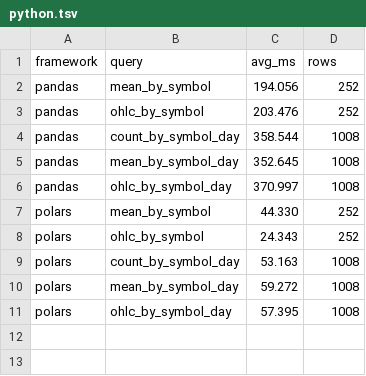
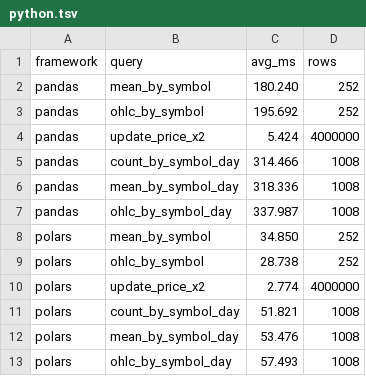
Before and after one commit to bobjansen/Ibex, a TSV file: benchmarking/results/python.tsv, drawn as a sheet.

```diff
--- a/benchmarking/results/python.tsv
+++ b/benchmarking/results/python.tsv
@@ -1,11 +1,13 @@
 framework	query	avg_ms	rows
-pandas	mean_by_symbol	194.056	252
-pandas	ohlc_by_symbol	203.476	252
-pandas	count_by_symbol_day	358.544	1008
-pandas	mean_by_symbol_day	352.645	1008
-pandas	ohlc_by_symbol_day	370.997	1008
-polars	mean_by_symbol	44.330	252
-polars	ohlc_by_symbol	24.343	252
-polars	count_by_symbol_day	53.163	1008
-polars	mean_by_symbol_day	59.272	1008
-polars	ohlc_by_symbol_day	57.395	1008
+pandas	mean_by_symbol	180.240	252
+pandas	ohlc_by_symbol	195.692	252
+pandas	update_price_x2	5.424	4000000
+pandas	count_by_symbol_day	314.466	1008
+pandas	mean_by_symbol_day	318.336	1008
+pandas	ohlc_by_symbol_day	337.987	1008
+polars	mean_by_symbol	34.850	252
+polars	ohlc_by_symbol	28.738	252
+polars	update_price_x2	2.774	4000000
+polars	count_by_symbol_day	51.821	1008
+polars	mean_by_symbol_day	53.476	1008
+polars	ohlc_by_symbol_day	57.493	1008
```
Also changed, not shown: benchmarking/results/ibex.tsv, benchmarking/results/r.tsv, 7 other files.
